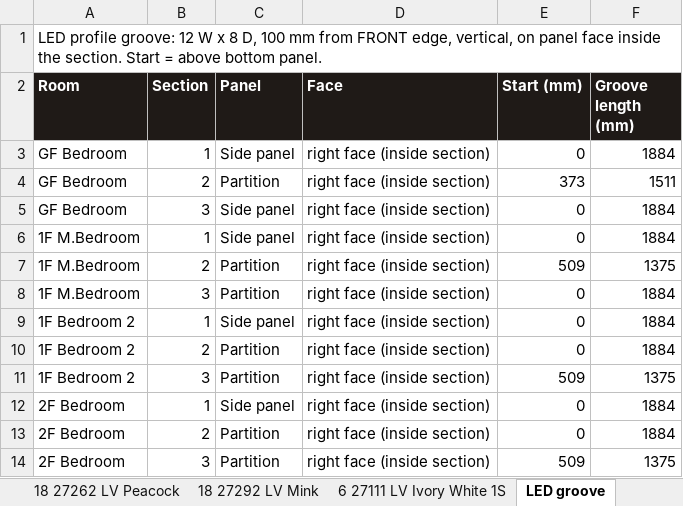
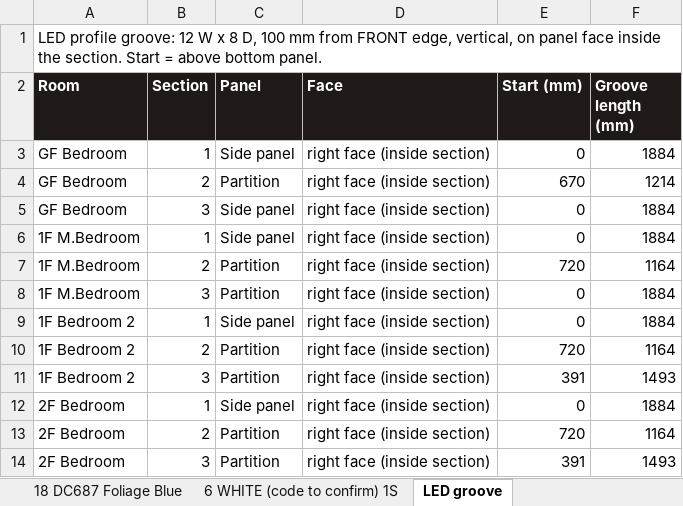
Before and after one commit to Jdingara/BAVA_astra-manoker, an Excel workbook: 2-Designs/Owner Drawings/Mr. Manoker - FACTORY Cut List.xlsx, sheet LED groove, drawn as a sheet; values as stored, in another font and other column widths than the file's, no borders; the diff names each change by its address in the sheet, - before the commit and + after, or states it on an @@ line.

```diff
--- a/2-Designs/Owner Drawings/Mr. Manoker - FACTORY Cut List.xlsx (sheet LED groove)
+++ b/2-Designs/Owner Drawings/Mr. Manoker - FACTORY Cut List.xlsx (sheet LED groove)
-sheet tab: 6 27111 LV Ivory White 1S
+sheet tab: 18 DC687 Foliage Blue
+sheet tab: 6 WHITE (code to confirm) 1S
-E4 (Start (mm)): 373
+E4 (Start (mm)): 670
-F4 (Groove length (mm)): 1511
+F4 (Groove length (mm)): 1214
-E7 (Start (mm)): 509
+E7 (Start (mm)): 720
-F7 (Groove length (mm)): 1375
+F7 (Groove length (mm)): 1164
-E10 (Start (mm)): 0
+E10 (Start (mm)): 720
-F10 (Groove length (mm)): 1884
+F10 (Groove length (mm)): 1164
-E11 (Start (mm)): 509
+E11 (Start (mm)): 391
-F11 (Groove length (mm)): 1375
+F11 (Groove length (mm)): 1493
-E13 (Start (mm)): 0
+E13 (Start (mm)): 720
-F13 (Groove length (mm)): 1884
+F13 (Groove length (mm)): 1164
-E14 (Start (mm)): 509
+E14 (Start (mm)): 391
-F14 (Groove length (mm)): 1375
+F14 (Groove length (mm)): 1493
```
Also changed, not shown: sheet 18 WHITE (code to confirm) 2S, sheet 18 DC687 Foliage Blue, sheet Summary, sheet 18 21462 SF Lavendura, sheet 18 27292 LV Mink, sheet 18 21433 SF Neo Banana Leaf, 3 more sheets, other sheet tabs, 2-Designs/Owner Drawings/Mr. Manoker - Laminate List from Cut List.xlsx, 2-Designs/Owner Drawings/Mr. Manoker - Wardrobe Cut List FINAL.xlsx, 51 other files.
